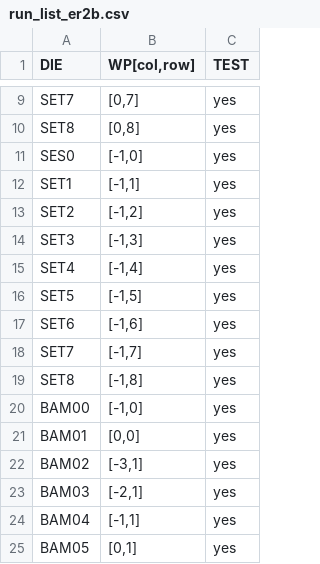
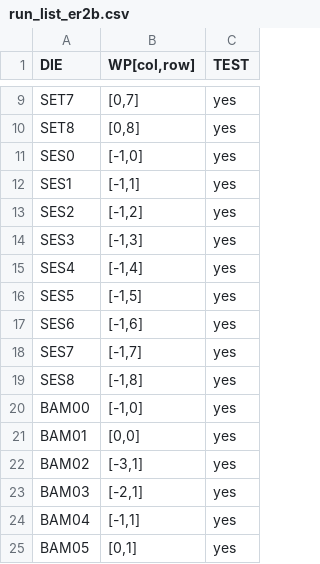
Before and after one commit to SVT-WP2/SVTSW, a CSV file: ITS3TestAgent/run_list_er2b.csv, drawn as a sheet; only a part is shown, gaps mark what is left out.

```diff
--- a/ITS3TestAgent/run_list_er2b.csv
+++ b/ITS3TestAgent/run_list_er2b.csv
@@ -11,10 +11,10 @@ SET8,"[0,8]",yes
 SES0,"[-1,0]",yes
-SET1,"[-1,1]",yes
-SET2,"[-1,2]",yes
-SET3,"[-1,3]",yes
-SET4,"[-1,4]",yes
-SET5,"[-1,5]",yes
-SET6,"[-1,6]",yes
-SET7,"[-1,7]",yes
-SET8,"[-1,8]",yes
+SES1,"[-1,1]",yes
+SES2,"[-1,2]",yes
+SES3,"[-1,3]",yes
+SES4,"[-1,4]",yes
+SES5,"[-1,5]",yes
+SES6,"[-1,6]",yes
+SES7,"[-1,7]",yes
+SES8,"[-1,8]",yes
 BAM00,"[-1,0]",yes
```
Also changed, not shown: 2 other files.
